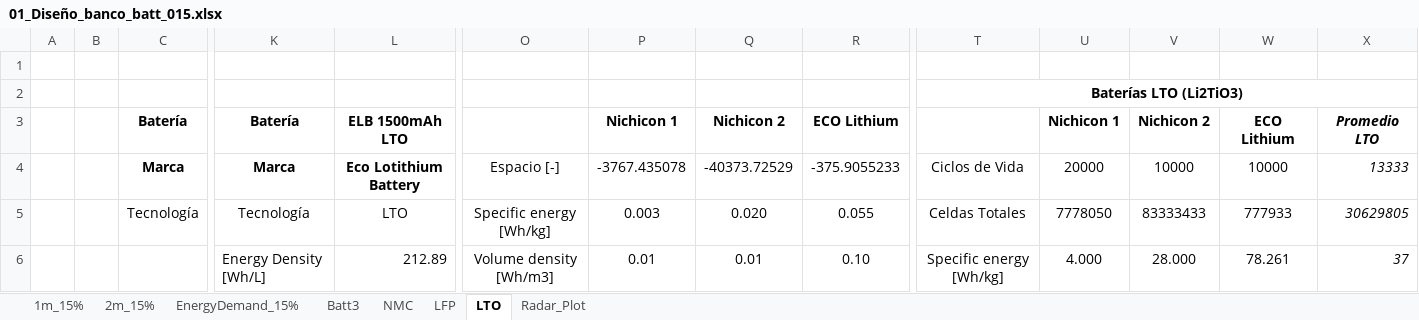
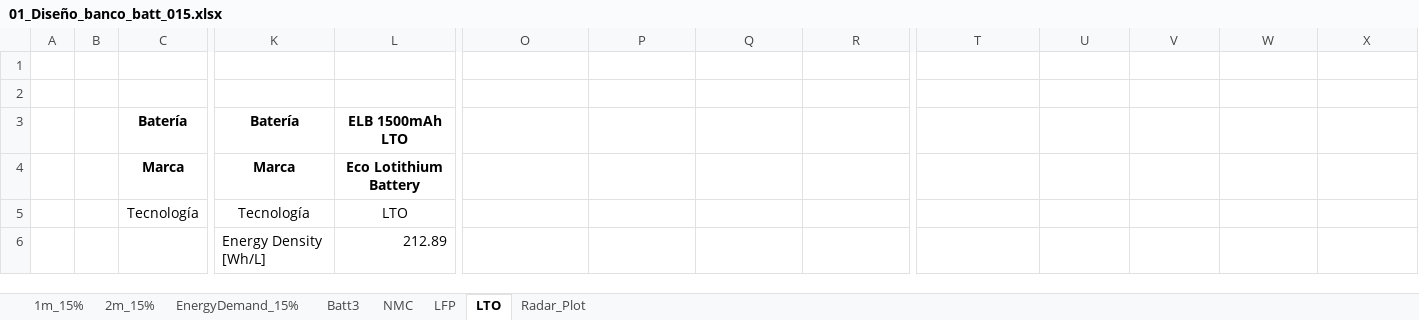
Before and after one commit to LEOSZ8/Tesis_Msc_LSZ, an Excel workbook: 02_Codigo/04_BattBankDesign/01_codes/01_Pnom015/01_Diseño_banco_batt_015.xlsx, sheet LTO, drawn as a sheet; only a part is shown, gaps mark what is left out; values as stored, in another font and other column widths than the file's, no borders; charts and pictures not drawn; removed rows and columns are numbered as before the commit, all else as after; rows hold the shown columns only; the diff covers the shown part only; the diff names each change by its address in the sheet, - before the commit and + after, or states it on an @@ line.

```diff
--- a/02_Codigo/04_BattBankDesign/01_codes/01_Pnom015/01_Diseño_banco_batt_015.xlsx (sheet LTO)
+++ b/02_Codigo/04_BattBankDesign/01_codes/01_Pnom015/01_Diseño_banco_batt_015.xlsx (sheet LTO)
-T2: Baterías LTO (Li2TiO3)
+T2: (empty)
-T2:X2 merged
-P3: Nichicon 1
+P3: (empty)
-Q3: Nichicon 2
+Q3: (empty)
-R3: ECO Lithium
+R3: (empty)
-U3: Nichicon 1
+U3: (empty)
-V3: Nichicon 2
+V3: (empty)
-W3: ECO Lithium
+W3: (empty)
-X3: Promedio LTO
+X3: (empty)
-O4: Espacio [-]
+O4: (empty)
-P4: -3767.435078
+P4: (empty)
-Q4: -40373.72529
+Q4: (empty)
-R4: -375.9055233
+R4: (empty)
-T4: Ciclos de Vida
+T4: (empty)
-U4: 20000
+U4: (empty)
-V4: 10000
+V4: (empty)
-W4: 10000
+W4: (empty)
-X4: 13333
+X4: (empty)
-O5: Specific energy [Wh/kg]
+O5: (empty)
-P5: 0.003
+P5: (empty)
-Q5: 0.020
+Q5: (empty)
-R5: 0.055
+R5: (empty)
-T5: Celdas Totales
+T5: (empty)
-U5: 7778050
+U5: (empty)
-V5: 83333433
+V5: (empty)
-W5: 777933
+W5: (empty)
-X5: 30629805
+X5: (empty)
-row 6:  |  |  | Energy Density [Wh/L] | 212.89 | Volume density [Wh/m3] | 0.01 | 0.01 | 0.10 | Specific energy [Wh/kg] | 4.000 | 28.000 | 78.261 | 37
+row 6:  |  |  | Energy Density [Wh/L] | 212.89
```
Also changed, not shown: 18 edited cells elsewhere in this sheet, sheet Radar_Plot, sheet NMC, sheet LFP, formulas that keep their value, charts or pictures, 02_Codigo/04_BattBankDesign/01_codes/02_Pnom025/01_Diseño_banco_batt_025.xlsx, 2 other files.
